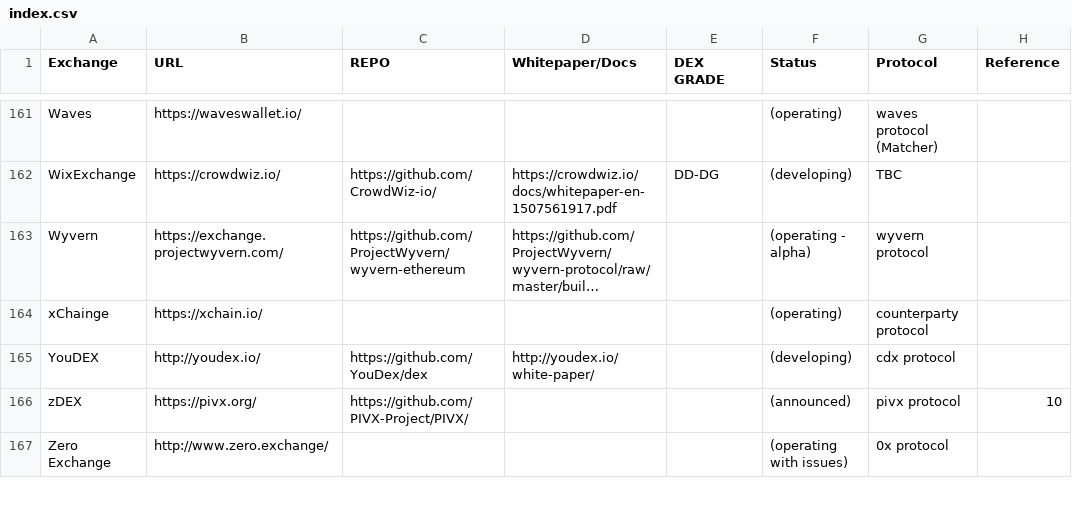
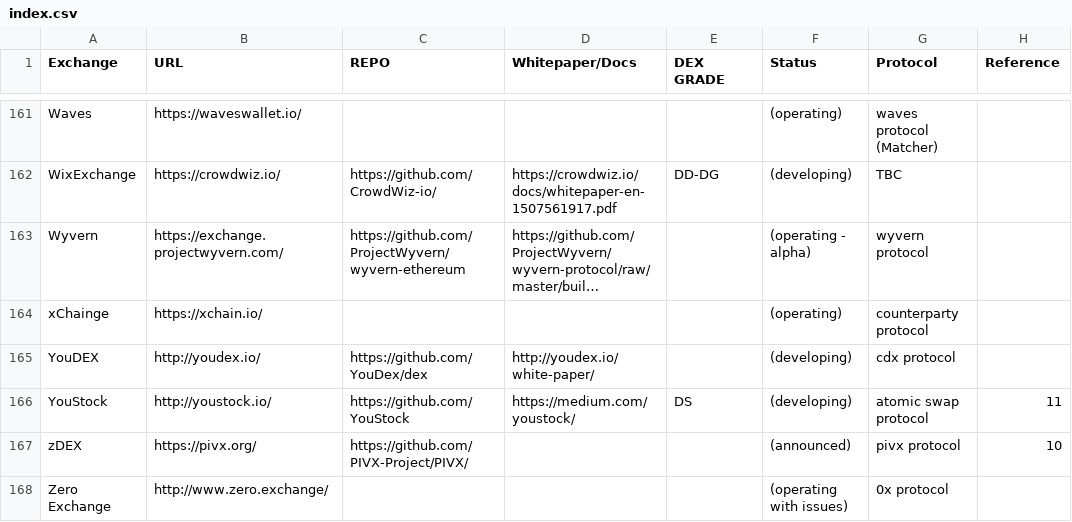
Before and after one commit to eliooses/BTCards, a CSV file: index.csv, drawn as a sheet; only a part is shown, gaps mark what is left out; long unchanged cells end in ….

Commit message:
YouStock added

```diff
--- a/index.csv
+++ b/index.csv
@@ -165,2 +165,3 @@ xChainge, https://xchain.io/, , , , (operating), counterparty protocol,
 YouDEX, http://youdex.io/, https://github.com/YouDex/dex, http://youdex.io/white-paper/, , (developing), cdx protocol,
+YouStock, http://youstock.io/, https://github.com/YouStock, https://medium.com/youstock/, DS, (developing), atomic swap protocol, 11
 zDEX, https://pivx.org/, https://github.com/PIVX-Project/PIVX/, , , (announced), pivx protocol, 10
```
Also changed, not shown: 1 other file.
